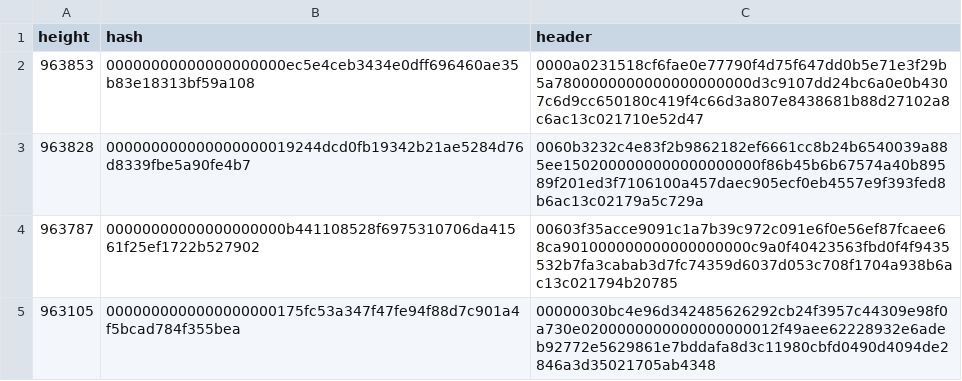
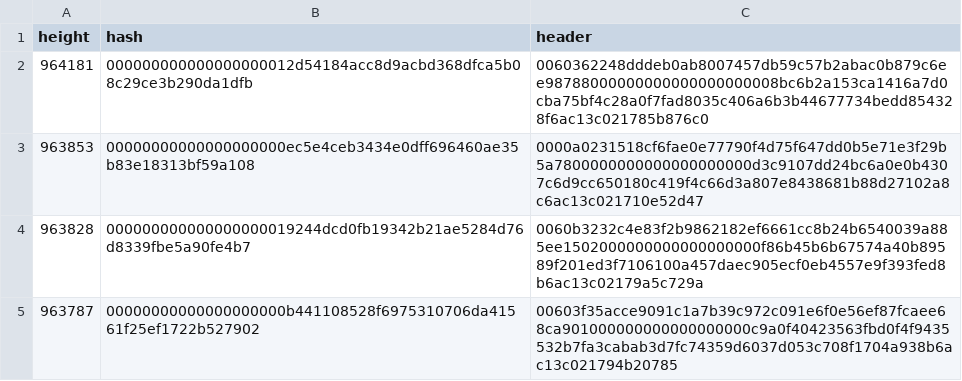
Before and after one commit to bitcoin-data/stale-blocks, a CSV file: stale-blocks.csv, drawn as a sheet; only a part is shown; the shorter side is filled out with more unchanged rows; the diff names each change by its address in the sheet, - before the commit and + after, or states it on an @@ line.

```diff
--- a/stale-blocks.csv
+++ b/stale-blocks.csv
+row 2: 964181 | 000000000000000000012d54184acc8d9acbd368dfca5b08c29ce3b290da1dfb | 0060362248dddeb0ab8007457db59c57b2abac0b879c6ee98788000000000000000000008bc6b2a153ca1416a7d0cba75bf4c28a0f7fad8035c406a6b3b44677734bedd854328f6ac13c021785b876c0
```
Also changed, not shown: 1 other file.
